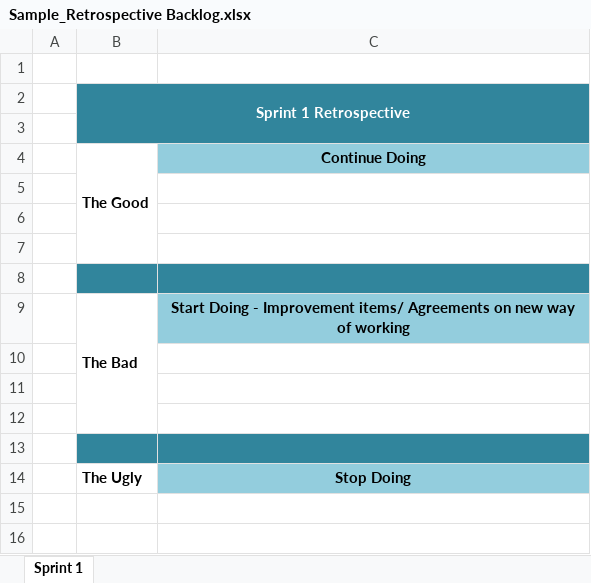
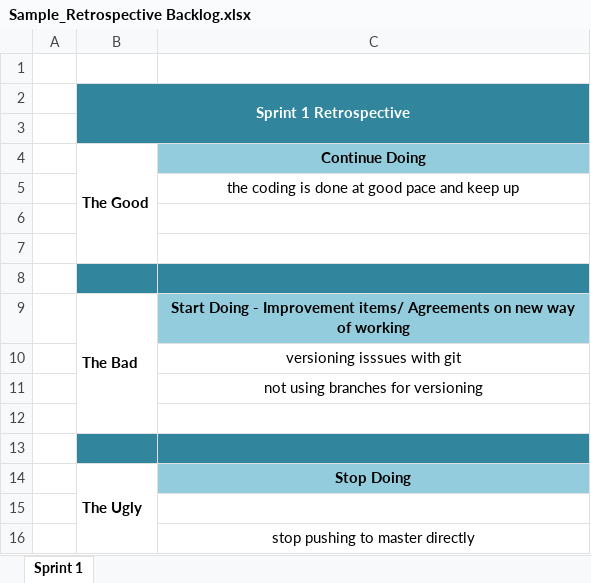
Before and after one commit to jinto-josan/retail_bank, an Excel workbook: Case Study/Sample_Retrospective Backlog.xlsx, sheet Sprint 1, drawn as a sheet; values as stored, in another font and other column widths than the file's, no borders; conditional formats not drawn; the diff names each change by its address in the sheet, - before the commit and + after, or states it on an @@ line.

```diff
--- a/Case Study/Sample_Retrospective Backlog.xlsx (sheet Sprint 1)
+++ b/Case Study/Sample_Retrospective Backlog.xlsx (sheet Sprint 1)
-C5 (Continue Doing): (empty)
+C5 (Continue Doing): the coding is done at good pace and keep up
-C10 (Continue Doing): (empty)
+C10 (Continue Doing): versioning isssues with git
-C11 (Continue Doing): (empty)
+C11 (Continue Doing): not using branches for versioning
+B14:B16 merged
+row 15: (empty)
+row 16:  |  | stop pushing to master directly
```
Also changed, not shown: Case Study/Sample_Sprint Backlog & Burndown Chart.xlsx, 6 other files.
